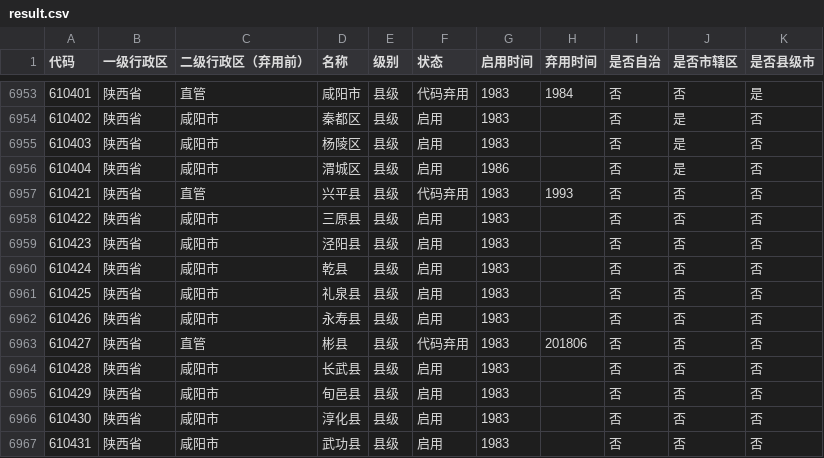
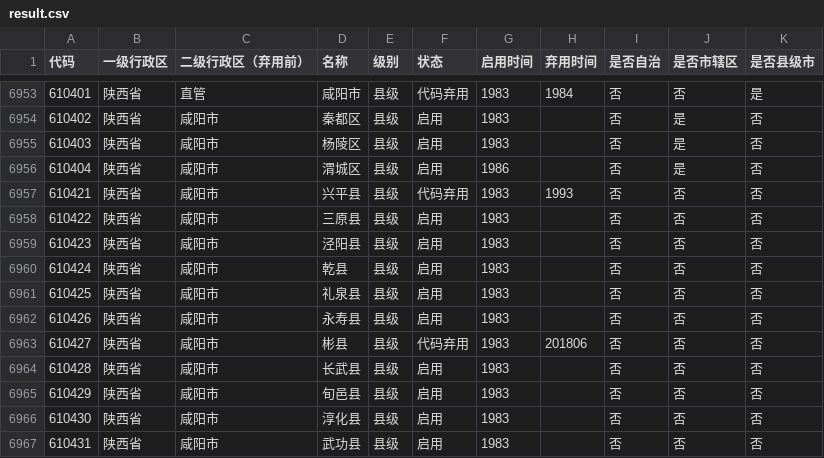
Before and after one commit to yescallop/areacodes, a CSV file: result.csv, drawn as a sheet; only a part is shown, gaps mark what is left out.

```diff
--- a/result.csv
+++ b/result.csv
@@ -6956,3 +6956,3 @@
 610404,陕西省,咸阳市,渭城区,县级,启用,1986,,否,是,否
-610421,陕西省,直管,兴平县,县级,代码弃用,1983,1993,否,否,否
+610421,陕西省,咸阳市,兴平县,县级,代码弃用,1983,1993,否,否,否
 610422,陕西省,咸阳市,三原县,县级,启用,1983,,否,否,否
@@ -6962,3 +6962,3 @@
 610426,陕西省,咸阳市,永寿县,县级,启用,1983,,否,否,否
-610427,陕西省,直管,彬县,县级,代码弃用,1983,201806,否,否,否
+610427,陕西省,咸阳市,彬县,县级,代码弃用,1983,201806,否,否,否
 610428,陕西省,咸阳市,长武县,县级,启用,1983,,否,否,否
```
Also changed, not shown: 1 other file.
